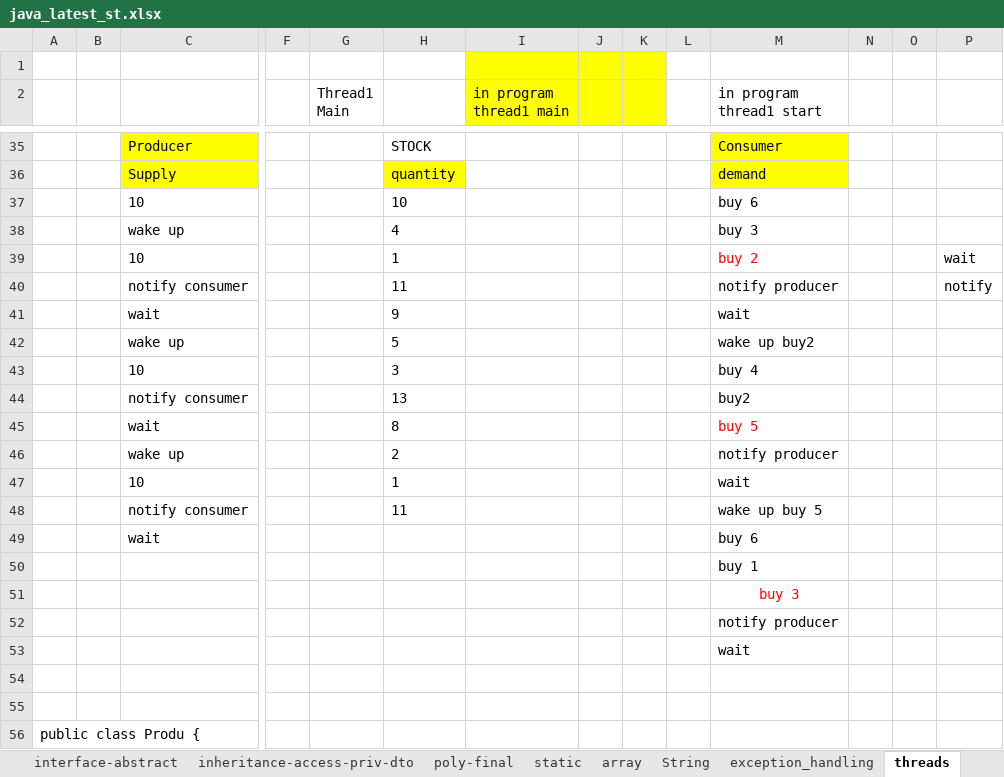
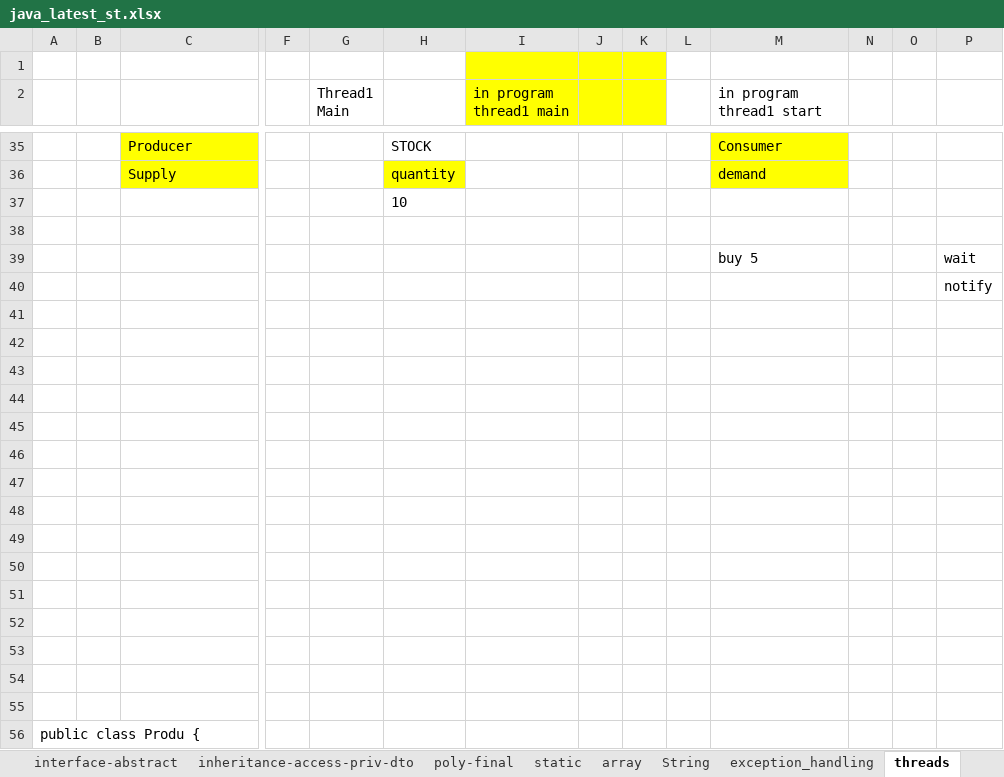
Before and after one commit to javatrainers/java, an Excel workbook: java_latest_st.xlsx, sheet threads, drawn as a sheet; only a part is shown, gaps mark what is left out; values as stored, in another font and other column widths than the file's, no borders; 1 other sheet too large or unreadable and not compared; removed rows and columns are numbered as before the commit, all else as after; rows hold the shown columns only; the diff covers the shown part only; the diff names each change by its address in the sheet, - before the commit and + after, or states it on an @@ line.

Commit message:
string and thread

```diff
--- a/java_latest_st.xlsx (sheet threads)
+++ b/java_latest_st.xlsx (sheet threads)
-row 37:  |  | 10 |  |  | 10 |  |  |  |  | buy 6
-row 38:  |  | wake up |  |  | 4 |  |  |  |  | buy 3
-row 39:  |  | 10 |  |  | 1 |  |  |  |  | buy 2 |  |  | wait
+row 37:  |  |  |  |  | 10
-row 38:  |  | notify consumer |  |  | 11 |  |  |  |  | notify producer |  |  | notify
+row 38: (empty)
+row 39:  |  |  |  |  |  |  |  |  |  | buy 5 |  |  | wait
+row 40:  |  |  |  |  |  |  |  |  |  |  |  |  | notify
-row 41:  |  | wait |  |  | 9 |  |  |  |  | wait
+row 41: (empty)
-row 42:  |  | wake up |  |  | 5 |  |  |  |  | wake up buy2
+row 42: (empty)
-row 43:  |  | 10 |  |  | 3 |  |  |  |  | buy 4
+row 43: (empty)
-row 44:  |  | notify consumer |  |  | 13 |  |  |  |  | buy2
+row 44: (empty)
-row 45:  |  | wait |  |  | 8 |  |  |  |  | buy 5
+row 45: (empty)
-row 46:  |  | wake up |  |  | 2 |  |  |  |  | notify producer
+row 46: (empty)
-row 47:  |  | 10 |  |  | 1 |  |  |  |  | wait
+row 47: (empty)
-row 48:  |  | notify consumer |  |  | 11 |  |  |  |  | wake up buy 5
+row 48: (empty)
-row 49:  |  | wait |  |  |  |  |  |  |  | buy 6
+row 49: (empty)
-M50 (in program thread1 start): buy 1
+M50 (in program thread1 start): (empty)
-M51 (in program thread1 start): buy 3
+M51 (in program thread1 start): (empty)
-M52 (in program thread1 start): notify producer
+M52 (in program thread1 start): (empty)
-M53 (in program thread1 start): wait
+M53 (in program thread1 start): (empty)
```
Also changed, not shown: 5 added rows, 5 removed rows and 13 edited cells elsewhere in this sheet, sheet String, 19 other files.
